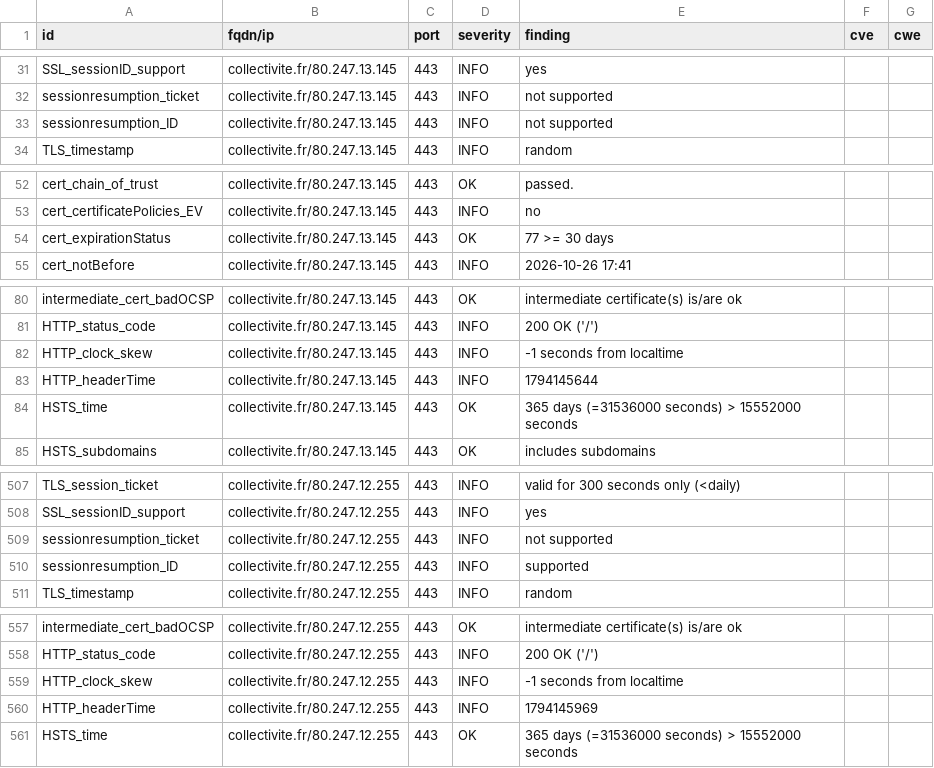
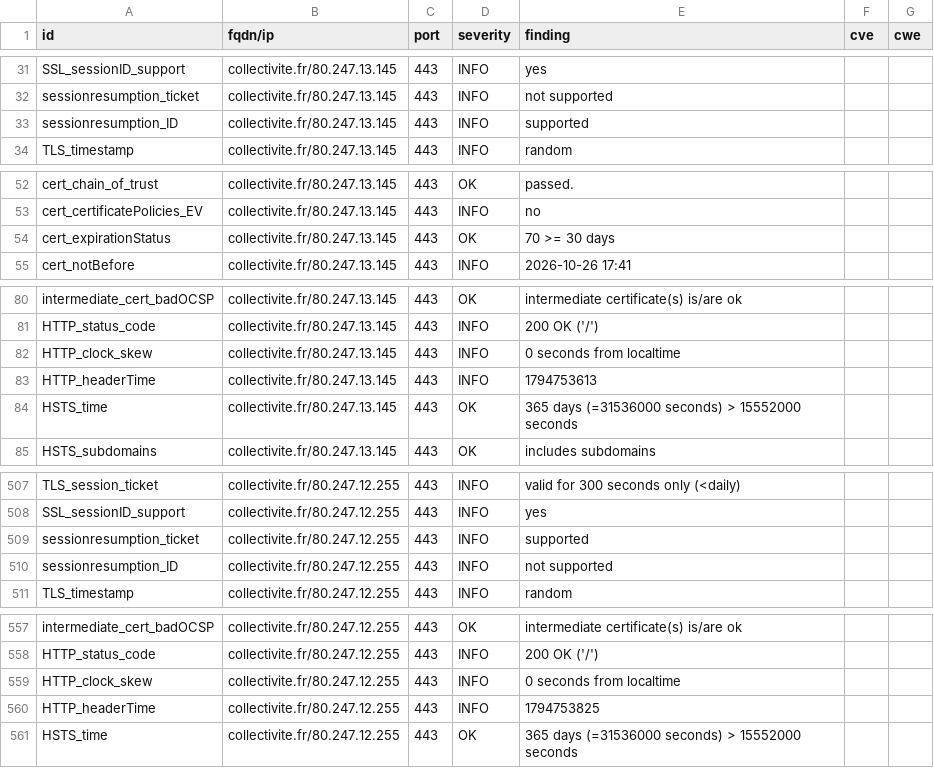
Before and after one commit to betagouv/dashlord, a CSV file: results/aHR0cHM6Ly9jb2xsZWN0aXZpdGUuZnI=/testssl.csv, drawn as a sheet; only a part is shown, gaps mark what is left out; the diff covers the shown part only.

```diff
--- a/results/aHR0cHM6Ly9jb2xsZWN0aXZpdGUuZnI=/testssl.csv
+++ b/results/aHR0cHM6Ly9jb2xsZWN0aXZpdGUuZnI=/testssl.csv
@@ -32,3 +32,3 @@
 "sessionresumption_ticket","collectivite.fr/80.247.13.145","443","INFO","not supported","",""
-"sessionresumption_ID","collectivite.fr/80.247.13.145","443","INFO","not supported","",""
+"sessionresumption_ID","collectivite.fr/80.247.13.145","443","INFO","supported","",""
 "TLS_timestamp","collectivite.fr/80.247.13.145","443","INFO","random","",""
@@ -53,3 +53,3 @@
 "cert_certificatePolicies_EV","collectivite.fr/80.247.13.145","443","INFO","no","",""
-"cert_expirationStatus","collectivite.fr/80.247.13.145","443","OK","77 >= 30 days","",""
+"cert_expirationStatus","collectivite.fr/80.247.13.145","443","OK","70 >= 30 days","",""
 "cert_notBefore","collectivite.fr/80.247.13.145","443","INFO","2026-10-26 17:41","",""
@@ -81,4 +81,4 @@
 "HTTP_status_code","collectivite.fr/80.247.13.145","443","INFO","200 OK ('/')","",""
-"HTTP_clock_skew","collectivite.fr/80.247.13.145","443","INFO","-1 seconds from localtime","",""
-"HTTP_headerTime","collectivite.fr/80.247.13.145","443","INFO","1794145644","",""
+"HTTP_clock_skew","collectivite.fr/80.247.13.145","443","INFO","0 seconds from localtime","",""
+"HTTP_headerTime","collectivite.fr/80.247.13.145","443","INFO","1794753613","",""
 "HSTS_time","collectivite.fr/80.247.13.145","443","OK","365 days (=31536000 seconds) > 15552000 seconds","",""
@@ -508,4 +508,4 @@
 "SSL_sessionID_support","collectivite.fr/80.247.12.255","443","INFO","yes","",""
-"sessionresumption_ticket","collectivite.fr/80.247.12.255","443","INFO","not supported","",""
-"sessionresumption_ID","collectivite.fr/80.247.12.255","443","INFO","supported","",""
+"sessionresumption_ticket","collectivite.fr/80.247.12.255","443","INFO","supported","",""
+"sessionresumption_ID","collectivite.fr/80.247.12.255","443","INFO","not supported","",""
 "TLS_timestamp","collectivite.fr/80.247.12.255","443","INFO","random","",""
@@ -558,4 +558,4 @@
 "HTTP_status_code","collectivite.fr/80.247.12.255","443","INFO","200 OK ('/')","",""
-"HTTP_clock_skew","collectivite.fr/80.247.12.255","443","INFO","-1 seconds from localtime","",""
-"HTTP_headerTime","collectivite.fr/80.247.12.255","443","INFO","1794145969","",""
+"HTTP_clock_skew","collectivite.fr/80.247.12.255","443","INFO","0 seconds from localtime","",""
+"HTTP_headerTime","collectivite.fr/80.247.12.255","443","INFO","1794753825","",""
 "HSTS_time","collectivite.fr/80.247.12.255","443","OK","365 days (=31536000 seconds) > 15552000 seconds","",""
```
Also changed, not shown: 2 added rows, 2 removed rows, 157 moved rows and 4 edited cells elsewhere in this file, 9 other files.
